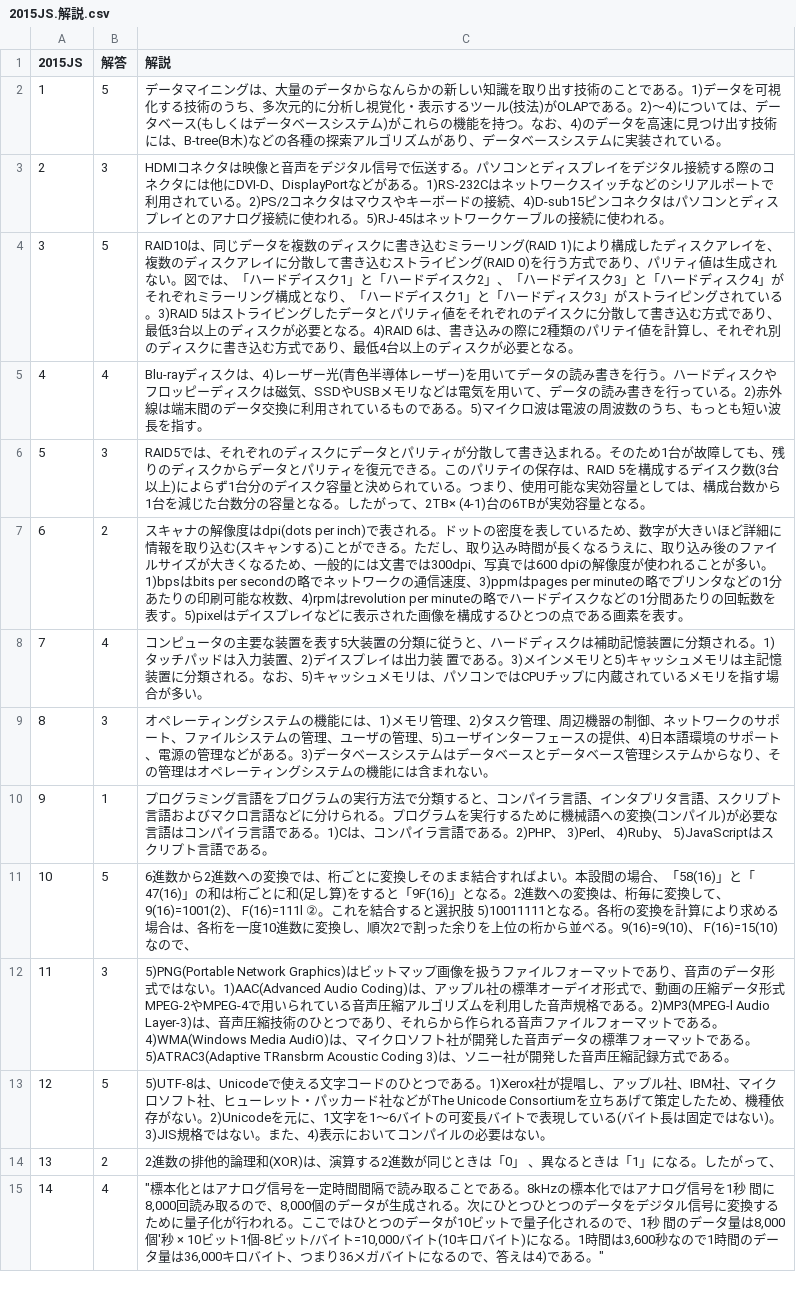
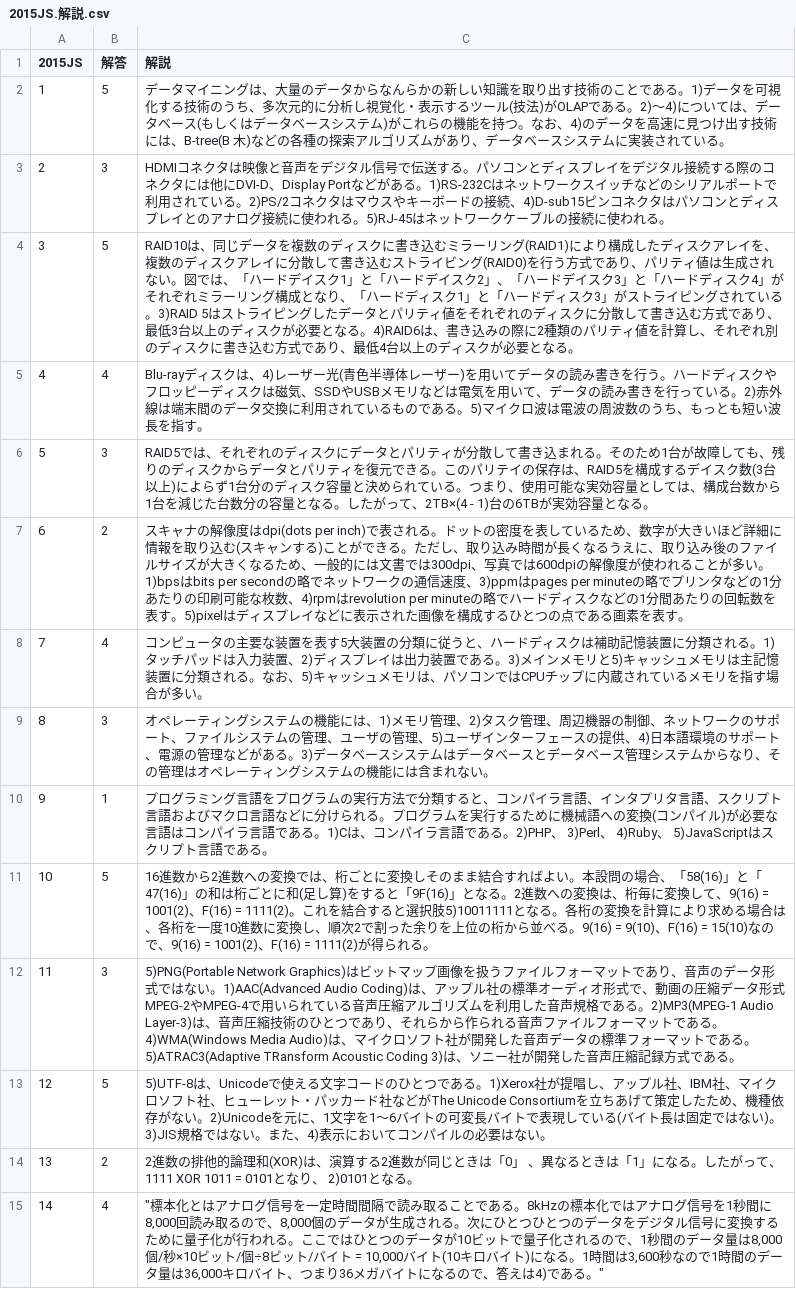
Before and after one commit to DogoShota/HitApp, a CSV file: csv/2015/2015JS.解説.csv, drawn as a sheet; only a part is shown; the diff covers the shown part only.

```diff
--- a/csv/2015/2015JS.解説.csv
+++ b/csv/2015/2015JS.解説.csv
@@ -1,15 +1,15 @@
 2015JS,解答,解説
-1,5,データマイニングは、大量のデータからなんらかの新しい知識を取り出す技術のことである。1)データを可視化する技術のうち、多次元的に分析し視覚化・表示するツール(技法)がOLAPである。2)～4)については、データベース(もしくはデータベースシステム)がこれらの機能を持つ。なお、4)のデータを高速に見つけ出す技術には、B-tree(B木)などの各種の探索アルゴリズムがあり、データベースシステムに実装されている。
-2,3,HDMIコネクタは映像と音声をデジタル信号で伝送する。パソコンとディスプレイをデジタル接続する際のコネクタには他にDVI-D、DisplayPortなどがある。1)RS-232Cはネットワークスイッチなどのシリアルポートで利用されている。2)PS/2コネクタはマウスやキーボードの接続、4)D-sub15ピンコネクタはパソコンとディスプレイとのアナログ接続に使われる。5)RJ-45はネットワークケーブルの接続に使われる。
-3,5,RAID10は、同じデータを複数のディスクに書き込むミラーリング(RAID 1)により構成したディスクアレイを、複数のディスクアレイに分散して書き込むストライビング(RAID 0)を行う方式であり、パリティ値は生成されない。図では、「ハードデイスク1」と「ハードデイスク2」、「ハードデイスク3」と「ハードディスク4」がそれぞれミラーリング構成となり、「ハードデイスク1」と「ハードディスク3」がストライピングされている。3)RAID 5はストライビングしたデータとパリティ値をそれぞれのデイスクに分散して書き込む方式であり、最低3台以上のディスクが必要となる。4)RAID 6は、書き込みの際に2種類のパリテイ値を計算し、それぞれ別のディスクに書き込む方式であり、最低4台以上のディスクが必要となる。
+1,5,データマイニングは、大量のデータからなんらかの新しい知識を取り出す技術のことである。1)データを可視化する技術のうち、多次元的に分析し視覚化・表示するツール(技法)がOLAPである。2)～4)については、データベース(もしくはデータベースシステム)がこれらの機能を持つ。なお、4)のデータを高速に見つけ出す技術には、B-tree(B 木)などの各種の探索アルゴリズムがあり、データベースシステムに実装されている。
+2,3,HDMIコネクタは映像と音声をデジタル信号で伝送する。パソコンとディスプレイをデジタル接続する際のコネクタには他にDVI-D、Display Portなどがある。1)RS-232Cはネットワークスイッチなどのシリアルポートで利用されている。2)PS/2コネクタはマウスやキーボードの接続、4)D-sub15ピンコネクタはパソコンとディスプレイとのアナログ接続に使われる。5)RJ-45はネットワークケーブルの接続に使われる。
+3,5,RAID10は、同じデータを複数のディスクに書き込むミラーリング(RAID1)により構成したディスクアレイを、複数のディスクアレイに分散して書き込むストライビング(RAID0)を行う方式であり、パリティ値は生成されない。図では、「ハードデイスク1」と「ハードデイスク2」、「ハードデイスク3」と「ハードディスク4」がそれぞれミラーリング構成となり、「ハードディスク1」と「ハードディスク3」がストライピングされている。3)RAID 5はストライピングしたデータとパリティ値をそれぞれのディスクに分散して書き込む方式であり、最低3台以上のディスクが必要となる。4)RAID6は、書き込みの際に2種類のパリティ値を計算し、それぞれ別のディスクに書き込む方式であり、最低4台以上のディスクが必要となる。
 4,4,Blu-rayディスクは、4)レーザー光(青色半導体レーザー)を用いてデータの読み書きを行う。ハードディスクやフロッピーディスクは磁気、SSDやUSBメモリなどは電気を用いて、データの読み書きを行っている。2)赤外線は端末間のデータ交換に利用されているものである。5)マイクロ波は電波の周波数のうち、もっとも短い波長を指す。
-5,3,RAID5では、それぞれのディスクにデータとパリティが分散して書き込まれる。そのため1台が故障しても、残りのディスクからデータとパリティを復元できる。このパリテイの保存は、RAID 5を構成するデイスク数(3台以上)によらず1台分のデイスク容量と決められている。つまり、使用可能な実効容量としては、構成台数から1台を減じた台数分の容量となる。したがって、2TB× (4-1)台の6TBが実効容量となる。
-6,2,スキャナの解像度はdpi(dots per inch)で表される。ドットの密度を表しているため、数字が大きいほど詳細に情報を取り込む(スキャンする)ことができる。ただし、取り込み時間が長くなるうえに、取り込み後のファイルサイズが大きくなるため、一般的には文書では300dpi、写真では600 dpiの解像度が使われることが多い。1)bpsはbits per secondの略でネットワークの通信速度、3)ppmはpages per minuteの略でプリンタなどの1分あたりの印刷可能な枚数、4)rpmはrevolution per minuteの略でハードデイスクなどの1分間あたりの回転数を表す。5)pixelはデイスプレイなどに表示された画像を構成するひとつの点である画素を表す。
-7,4,コンピュータの主要な装置を表す5大装置の分類に従うと、ハードディスクは補助記憶装置に分類される。1)タッチパッドは入力装置、2)デイスプレイは出力装 置である。3)メインメモリと5)キャッシュメモリは主記憶装置に分類される。なお、5)キャッシュメモリは、パソコンではCPUチップに内蔵されているメモリを指す場合が多い。
+5,3,RAID5では、それぞれのディスクにデータとパリティが分散して書き込まれる。そのため1台が故障しても、残りのディスクからデータとパリティを復元できる。このパリテイの保存は、RAID5を構成するデイスク数(3台以上)によらず1台分のディスク容量と決められている。つまり、使用可能な実効容量としては、構成台数から1台を減じた台数分の容量となる。したがって、2TB×(4 - 1)台の6TBが実効容量となる。
+6,2,スキャナの解像度はdpi(dots per inch)で表される。ドットの密度を表しているため、数字が大きいほど詳細に情報を取り込む(スキャンする)ことができる。ただし、取り込み時間が長くなるうえに、取り込み後のファイルサイズが大きくなるため、一般的には文書では300dpi、写真では600dpiの解像度が使われることが多い。1)bpsはbits per secondの略でネットワークの通信速度、3)ppmはpages per minuteの略でプリンタなどの1分あたりの印刷可能な枚数、4)rpmはrevolution per minuteの略でハードディスクなどの1分間あたりの回転数を表す。5)pixelはディスプレイなどに表示された画像を構成するひとつの点である画素を表す。
+7,4,コンピュータの主要な装置を表す5大装置の分類に従うと、ハードディスクは補助記憶装置に分類される。1)タッチパッドは入力装置、2)ディスプレイは出力装置である。3)メインメモリと5)キャッシュメモリは主記憶装置に分類される。なお、5)キャッシュメモリは、パソコンではCPUチップに内蔵されているメモリを指す場合が多い。
 8,3,オペレーティングシステムの機能には、1)メモリ管理、2)タスク管理、周辺機器の制御、ネットワークのサポート、ファイルシステムの管理、ユーザの管理、5)ユーザインターフェースの提供、4)日本語環境のサポート、電源の管理などがある。3)データベースシステムはデータベースとデータベース管理システムからなり、その管理はオペレーティングシステムの機能には含まれない。
 9,1,プログラミング言語をプログラムの実行方法で分類すると、コンパイラ言語、インタプリタ言語、スクリプト言語およびマクロ言語などに分けられる。プログラムを実行するために機械語への変換(コンパイル)が必要な言語はコンパイラ言語である。1)Cは、コンパイラ言語である。2)PHP、 3)Perl、 4)Ruby、 5)JavaScriptはスクリプト言語である。
-10,5,6進数から2進数への変換では、桁ごとに変換しそのまま結合すればよい。本設間の場合、「58(16)」と「47(16)」の和は桁ごとに和(足し算)をすると「9F(16)」となる。2進数への変換は、桁毎に変換して、9(16)=1001(2)、 F(16)=111l ②。これを結合すると選択肢 5)10011111となる。各桁の変換を計算により求める場合は、各桁を一度10進数に変換し、順次2で割った余りを上位の桁から並べる。9(16)=9(10)、 F(16)=15(10)なので、
-11,3,5)PNG(Portable Network Graphics)はビットマップ画像を扱うファイルフォーマットであり、音声のデータ形式ではない。1)AAC(Advanced Audio Coding)は、アップル社の標準オーデイオ形式で、動画の圧縮データ形式MPEG-2やMPEG-4で用いられている音声圧縮アルゴリズムを利用した音声規格である。2)MP3(MPEG-l Audio Layer-3)は、音声圧縮技術のひとつであり、それらから作られる音声ファイルフォーマットである。4)WMA(Windows Media AudiO)は、マイクロソフト社が開発した音声データの標準フォーマットである。5)ATRAC3(Adaptive TRansbrm Acoustic Coding 3)は、ソニー社が開発した音声圧縮記録方式である。
+10,5,16進数から2進数への変換では、桁ごとに変換しそのまま結合すればよい。本設問の場合、「58(16)」と「47(16)」の和は桁ごとに和(足し算)をすると「9F(16)」となる。2進数への変換は、桁毎に変換して、9(16) = 1001(2)、F(16) = 1111(2)。これを結合すると選択肢5)10011111となる。各桁の変換を計算により求める場合は、各桁を一度10進数に変換し、順次2で割った余りを上位の桁から並べる。9(16) = 9(10)、F(16) = 15(10)なので、9(16) = 1001(2)、F(16) = 1111(2)が得られる。
+11,3,5)PNG(Portable Network Graphics)はビットマップ画像を扱うファイルフォーマットであり、音声のデータ形式ではない。1)AAC(Advanced Audio Coding)は、アップル社の標準オーディオ形式で、動画の圧縮データ形式MPEG-2やMPEG-4で用いられている音声圧縮アルゴリズムを利用した音声規格である。2)MP3(MPEG-1 Audio Layer-3)は、音声圧縮技術のひとつであり、それらから作られる音声ファイルフォーマットである。4)WMA(Windows Media Audio)は、マイクロソフト社が開発した音声データの標準フォーマットである。5)ATRAC3(Adaptive TRansform Acoustic Coding 3)は、ソニー社が開発した音声圧縮記録方式である。
 12,5,5)UTF-8は、Unicodeで使える文字コードのひとつである。1)Xerox社が提唱し、アップル社、IBM社、マイクロソフト社、ヒューレット・パッカード社などがThe Unicode Consortiumを立ちあげて策定したため、機種依存がない。2)Unicodeを元に、1文字を1～6バイトの可変長バイトで表現している(バイト長は固定ではない)。 3)JIS規格ではない。また、4)表示においてコンパイルの必要はない。
-13,2,2進数の排他的論理和(XOR)は、演算する2進数が同じときは「0」 、異なるときは「1」になる。したがって、
-14,4,"""標本化とはアナログ信号を一定時間間隔で読み取ることである。8kHzの標本化ではアナログ信号を1秒 間に8,000回読み取るので、8,000個のデータが生成される。次にひとつひとつのデータをデジタル信号に変換するために量子化が行われる。ここではひとつのデータが10ビットで量子化されるので、1秒 間のデータ量は8,000個′秒 × 10ビット1個-8ビット/バイト=10,000バイト(10キロバイト)になる。1時間は3,600秒なので1時間のデータ量は36,000キロバイト、つまり36メガバイトになるので、答えは4)である。"""
+13,2,2進数の排他的論理和(XOR)は、演算する2進数が同じときは「0」 、異なるときは「1」になる。したがって、1111 XOR 1011 = 0101となり、 2)0101となる。
+14,4,"""標本化とはアナログ信号を一定時間間隔で読み取ることである。8kHzの標本化ではアナログ信号を1秒間に8,000回読み取るので、8,000個のデータが生成される。次にひとつひとつのデータをデジタル信号に変換するために量子化が行われる。ここではひとつのデータが10ビットで量子化されるので、1秒間のデータ量は8,000個/秒×10ビット/個÷8ビット/バイト = 10,000バイト(10キロバイト)になる。1時間は3,600秒なので1時間のデータ量は36,000キロバイト、つまり36メガバイトになるので、答えは4)である。"""
```
Also changed, not shown: 23 edited cells elsewhere in this file, csv/2015/2015II.csv, csv/2015/2015II.解説.csv, 3 other files.
